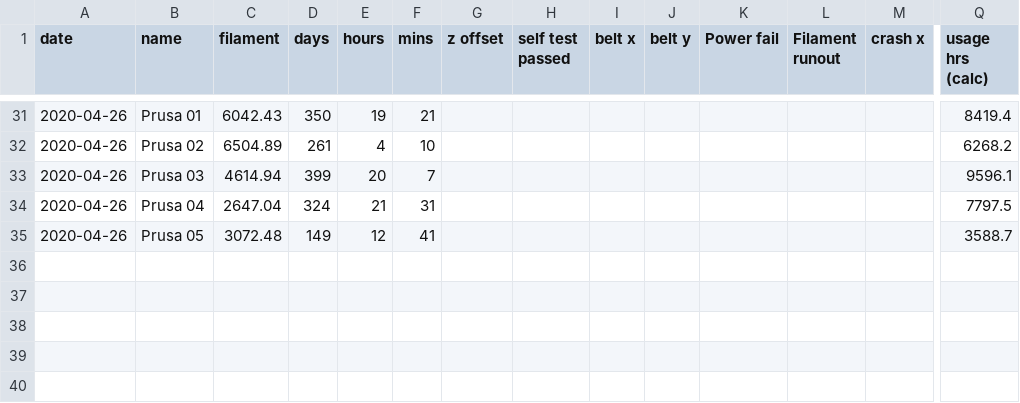
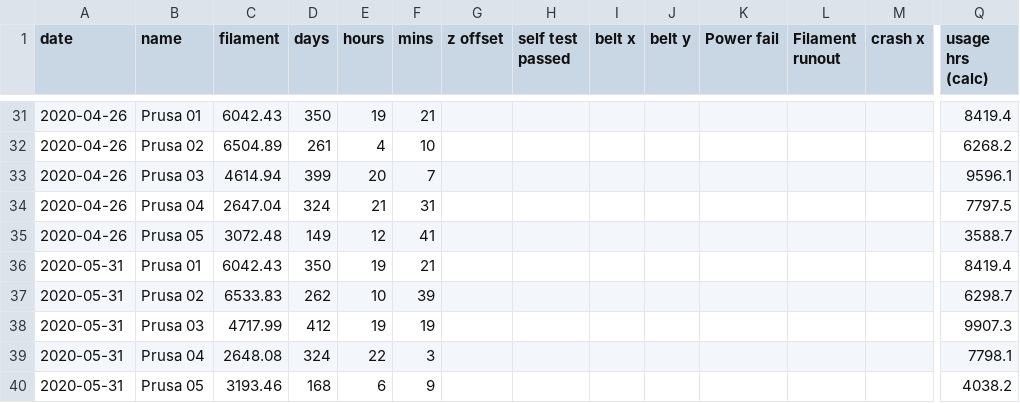
Before and after one commit to rgordon/barn-printer-logs, a TSV file: data/printer-logs.tsv, drawn as a sheet; only a part is shown, gaps mark what is left out; rows hold the shown columns only; the diff names each change by its address in the sheet, - before the commit and + after, or states it on an @@ line.

Commit message:
update with data through 2020-05-31

```diff
--- a/data/printer-logs.tsv
+++ b/data/printer-logs.tsv
+row 36: 2020-05-31 | Prusa 01 | 6042.43 | 350 | 19 | 21 |  |  |  |  |  |  |  | 8419.4
+row 37: 2020-05-31 | Prusa 02 | 6533.83 | 262 | 10 | 39 |  |  |  |  |  |  |  | 6298.7
+row 38: 2020-05-31 | Prusa 03 | 4717.99 | 412 | 19 | 19 |  |  |  |  |  |  |  | 9907.3
+row 39: 2020-05-31 | Prusa 04 | 2648.08 | 324 | 22 | 3 |  |  |  |  |  |  |  | 7798.1
+row 40: 2020-05-31 | Prusa 05 | 3193.46 | 168 | 6 | 9 |  |  |  |  |  |  |  | 4038.2
```
Also changed, not shown: 1 other file.
